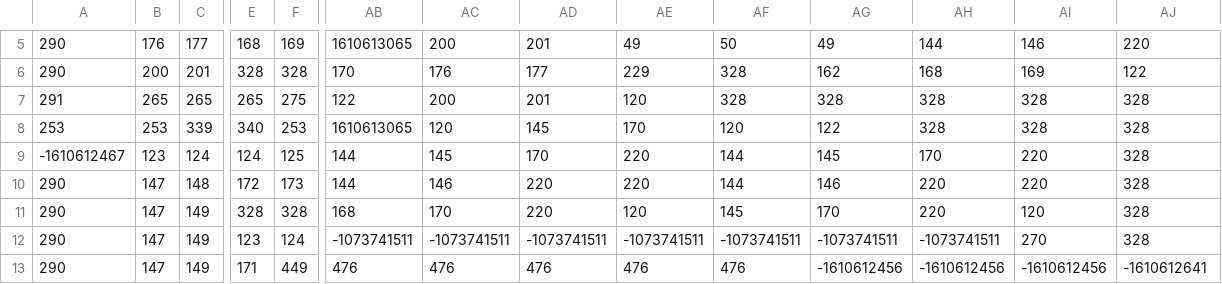
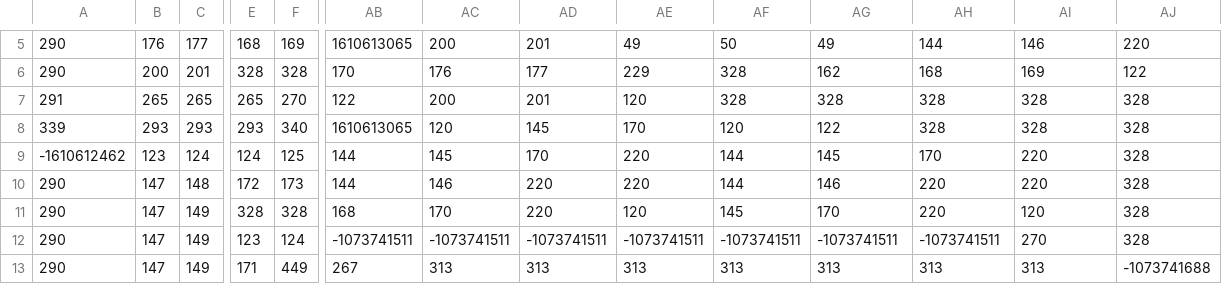
Before and after one commit to YuvalHasson/oop2_Legend_of_Zelda, a CSV file: resources/Map.csv, drawn as a sheet; only a part is shown, gaps mark what is left out; the diff covers the shown part only; the diff names each change by its address in the sheet, - before the commit and + after, or states it on an @@ line.

```diff
--- a/resources/Map.csv
+++ b/resources/Map.csv
-F7: 275
+F7: 270
-A8: 253
+A8: 339
-B8: 253
+B8: 293
-C8: 339
+C8: 293
-E8: 340
+E8: 293
-F8: 253
+F8: 340
-A9: -1610612467
+A9: -1610612462
-AB13: 476
+AB13: 267
-AC13: 476
+AC13: 313
-AD13: 476
+AD13: 313
-AE13: 476
+AE13: 313
-AF13: 476
+AF13: 313
-AG13: -1610612456
+AG13: 313
-AH13: -1610612456
+AH13: 313
-AI13: -1610612456
+AI13: 313
-AJ13: -1610612641
+AJ13: -1073741688
```
Also changed, not shown: 140 edited cells elsewhere in this file, 1 other file.
